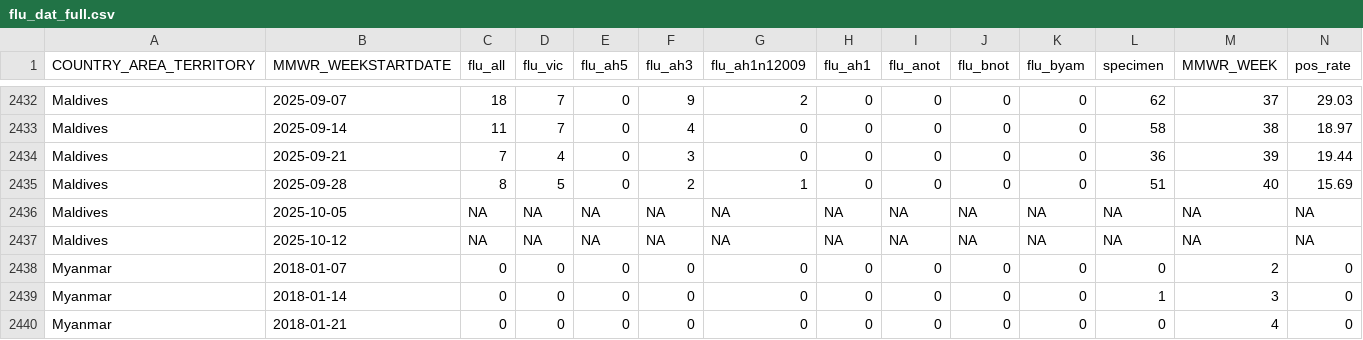
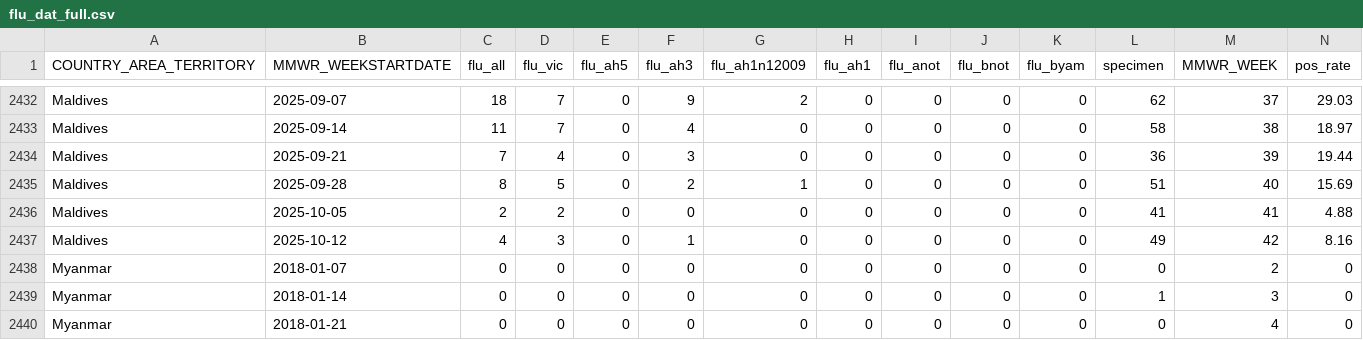
Before and after one commit to Dhihram/WHO_SEAR, a CSV file: Dat/flu_dat_full.csv, drawn as a sheet; only a part is shown, gaps mark what is left out; the diff covers the shown part only.

```diff
--- a/Dat/flu_dat_full.csv
+++ b/Dat/flu_dat_full.csv
@@ -2435,4 +2435,4 @@
 "Maldives",2025-09-28,8,5,0,2,1,0,0,0,0,51,40,15.69
-"Maldives",2025-10-05,NA,NA,NA,NA,NA,NA,NA,NA,NA,NA,NA,NA
-"Maldives",2025-10-12,NA,NA,NA,NA,NA,NA,NA,NA,NA,NA,NA,NA
+"Maldives",2025-10-05,2,2,0,0,0,0,0,0,0,41,41,4.88
+"Maldives",2025-10-12,4,3,0,1,0,0,0,0,0,49,42,8.16
 "Myanmar",2018-01-07,0,0,0,0,0,0,0,0,0,0,2,0
```
Also changed, not shown: 16 edited cells elsewhere in this file, 1 other file.
